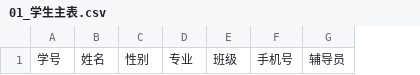
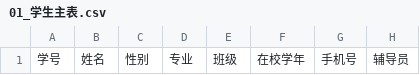
Before and after one commit to donghedd/counselor-workbench, a CSV file: data_template/01_学生主表.csv, drawn as a sheet; only a part is shown; the diff names each change by its address in the sheet, - before the commit and + after, or states it on an @@ line.

```diff
--- a/data_template/01_学生主表.csv
+++ b/data_template/01_学生主表.csv
+column F, row 1: 在校学年
```
Also changed, not shown: 9 other files.
